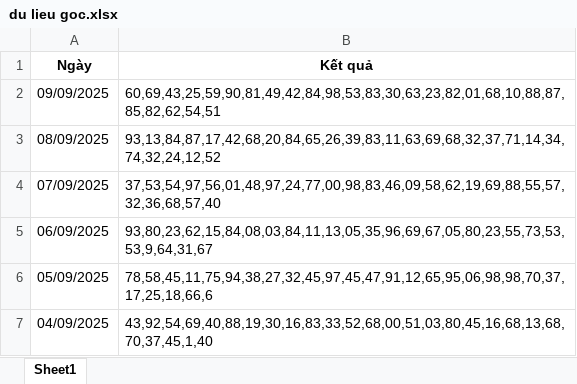
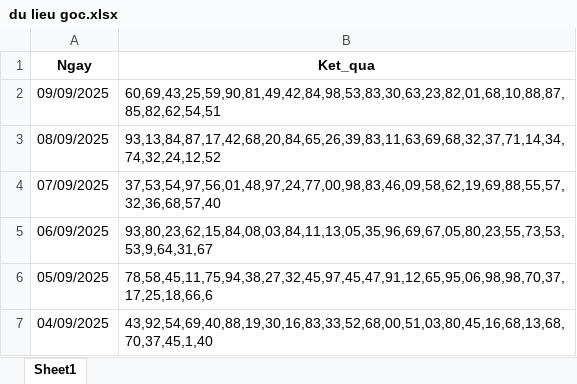
Before and after one commit to mrtien2002/lotetery-analysis, an Excel workbook: du lieu goc.xlsx, sheet Sheet1, drawn as a sheet; only a part is shown; values as stored, in another font and other column widths than the file's, no borders; removed rows and columns are numbered as before the commit, all else as after; the diff names each change by its address in the sheet, - before the commit and + after, or states it on an @@ line.

Commit message:
Add files via upload

```diff
--- a/du lieu goc.xlsx (sheet Sheet1)
+++ b/du lieu goc.xlsx (sheet Sheet1)
-row 1: Ngày | Kết quả
+row 1: Ngay | Ket_qua
```
